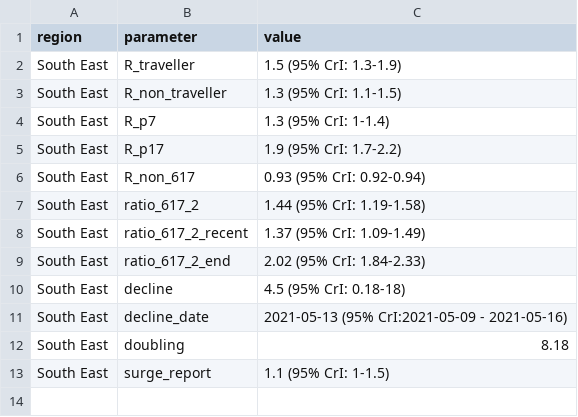
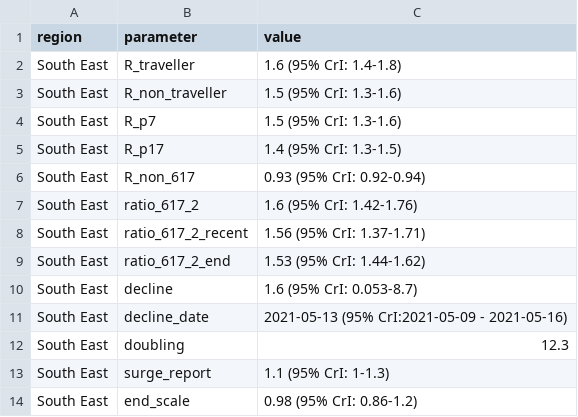
Before and after one commit to adamkucharski/covid-import-model, a CSV file: outputs/result_5.csv, drawn as a sheet.

```diff
--- a/outputs/result_5.csv
+++ b/outputs/result_5.csv
@@ -1,13 +1,14 @@
 region,parameter,value
-South East,R_traveller,1.5 (95% CrI: 1.3-1.9)
-South East,R_non_traveller,1.3 (95% CrI: 1.1-1.5)
-South East,R_p7,1.3 (95% CrI: 1-1.4)
-South East,R_p17,1.9 (95% CrI: 1.7-2.2)
+South East,R_traveller,1.6 (95% CrI: 1.4-1.8)
+South East,R_non_traveller,1.5 (95% CrI: 1.3-1.6)
+South East,R_p7,1.5 (95% CrI: 1.3-1.6)
+South East,R_p17,1.4 (95% CrI: 1.3-1.5)
 South East,R_non_617,0.93 (95% CrI: 0.92-0.94)
-South East,ratio_617_2,1.44 (95% CrI: 1.19-1.58)
-South East,ratio_617_2_recent,1.37 (95% CrI: 1.09-1.49)
-South East,ratio_617_2_end,2.02 (95% CrI: 1.84-2.33)
-South East,decline,4.5 (95% CrI: 0.18-18)
+South East,ratio_617_2,1.6 (95% CrI: 1.42-1.76)
+South East,ratio_617_2_recent,1.56 (95% CrI: 1.37-1.71)
+South East,ratio_617_2_end,1.53 (95% CrI: 1.44-1.62)
+South East,decline,1.6 (95% CrI: 0.053-8.7)
 South East,decline_date,2021-05-13 (95% CrI:2021-05-09 - 2021-05-16)
-South East,doubling,8.18
-South East,surge_report,1.1 (95% CrI: 1-1.5)
+South East,doubling,12.3
+South East,surge_report,1.1 (95% CrI: 1-1.3)
+South East,end_scale,0.98 (95% CrI: 0.86-1.2)
```
Also changed, not shown: outputs/result_1.csv, outputs/result_2.csv, 13 other files.
